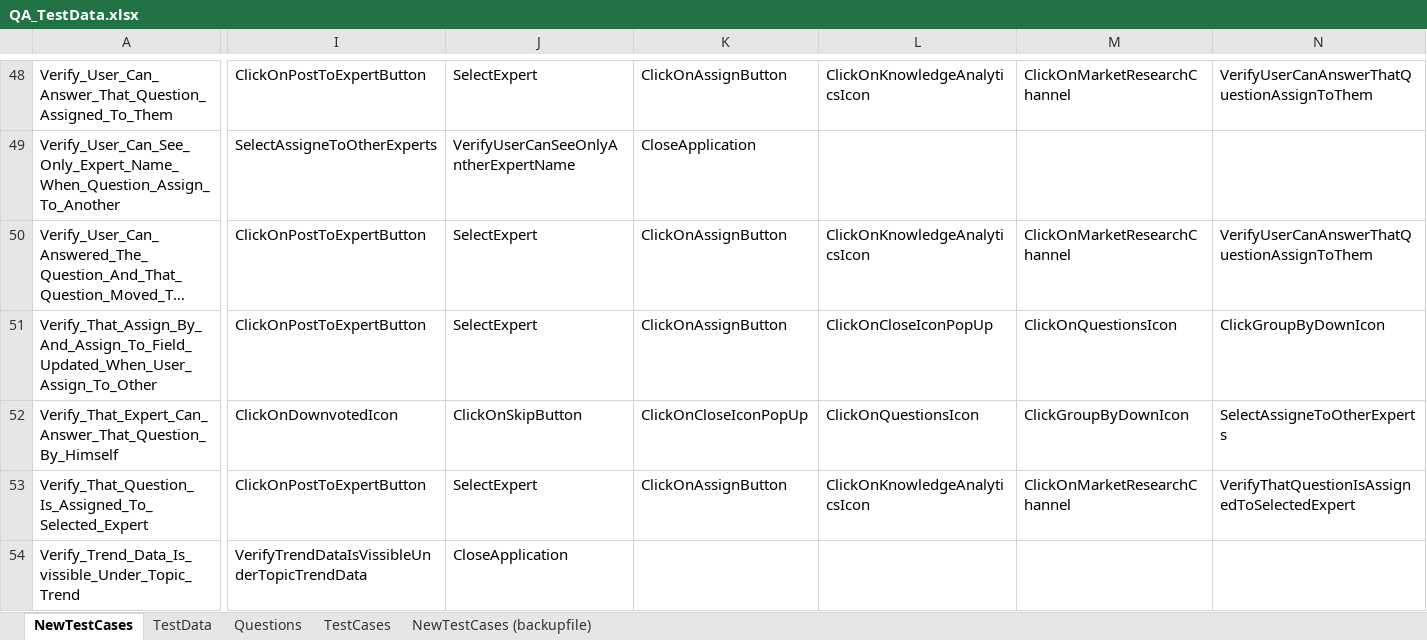
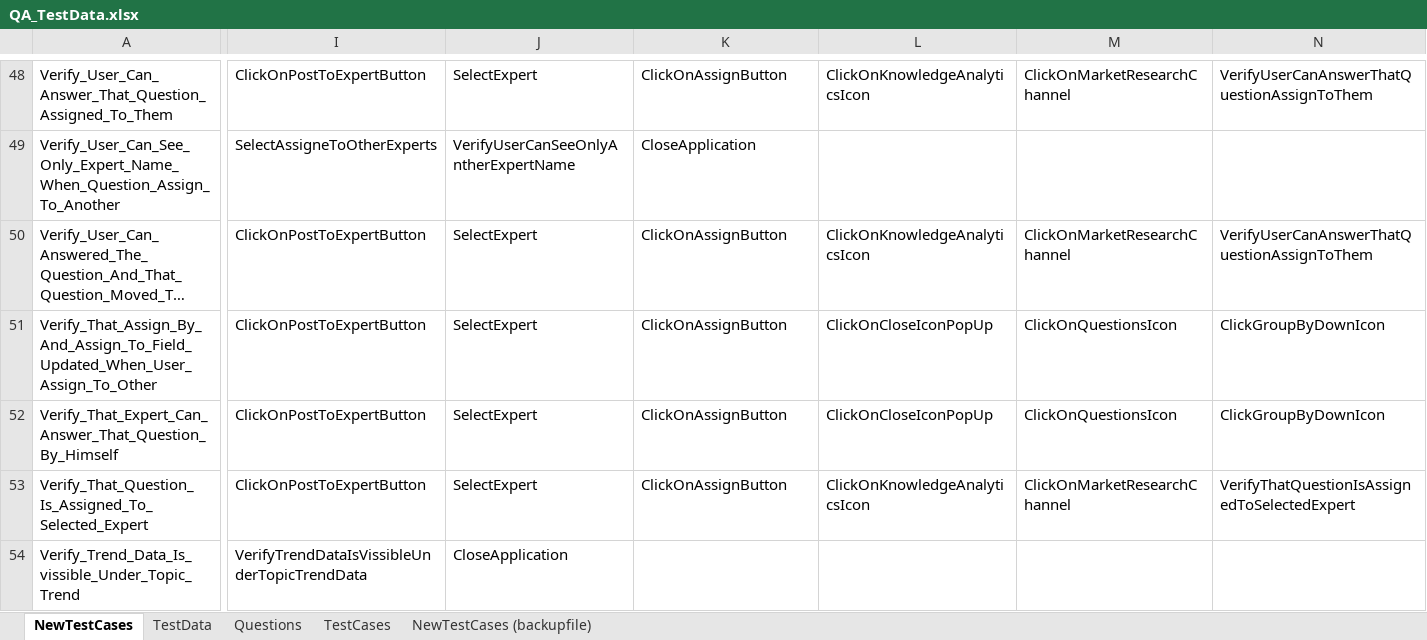
Before and after one commit to ReepuShah/Automation-UI, an Excel workbook: QA_TestData.xlsx, sheet NewTestCases, drawn as a sheet; only a part is shown, gaps mark what is left out; long unchanged cells end in …; values as stored, in another font and other column widths than the file's, no borders; the diff covers the shown part only; the diff names each change by its address in the sheet, - before the commit and + after, or states it on an @@ line.

```diff
--- a/QA_TestData.xlsx (sheet NewTestCases)
+++ b/QA_TestData.xlsx (sheet NewTestCases)
-I52: ClickOnDownvotedIcon
+I52: ClickOnPostToExpertButton
-J52: ClickOnSkipButton
+J52: SelectExpert
-K52: ClickOnCloseIconPopUp
+K52: ClickOnAssignButton
-L52: ClickOnQuestionsIcon
+L52: ClickOnCloseIconPopUp
-M52: ClickGroupByDownIcon
+M52: ClickOnQuestionsIcon
-N52: SelectAssigneToOtherExperts
+N52: ClickGroupByDownIcon
```
Also changed, not shown: 7 edited cells elsewhere in this sheet, RunManager.xlsm, 15 other files.
